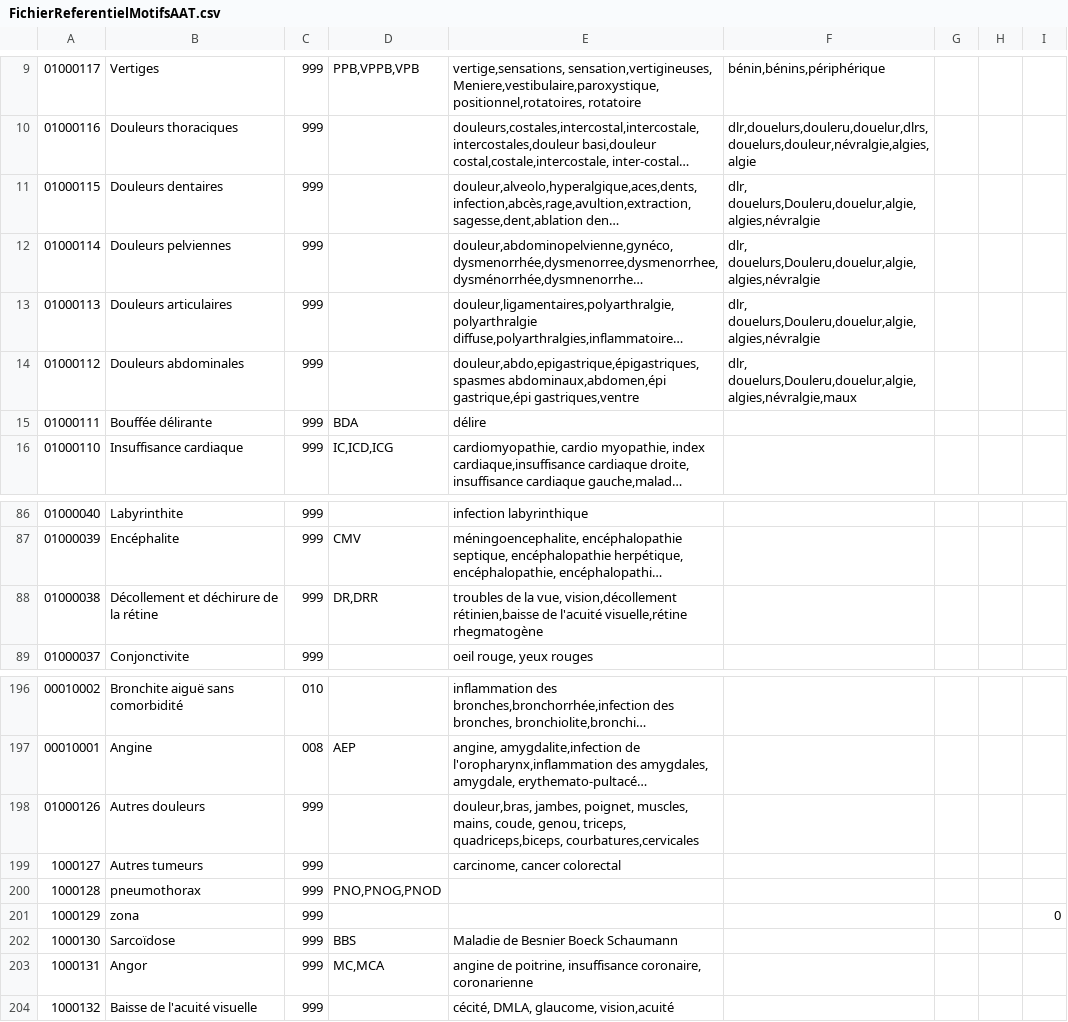
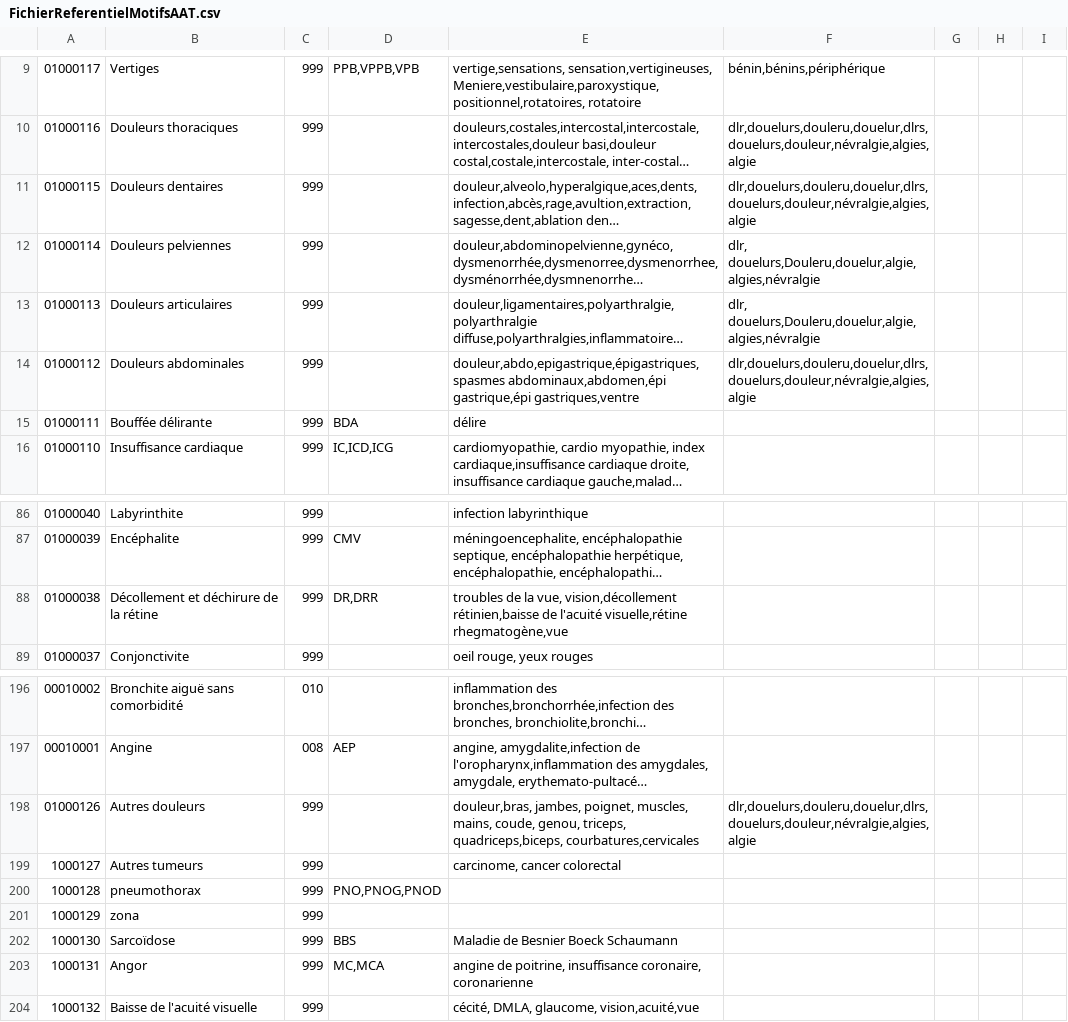
Before and after one commit to userhubgit/aat, a CSV file: src/main/resources/FichierReferentielMotifsAAT.csv, drawn as a sheet; only a part is shown, gaps mark what is left out; long unchanged cells end in …; the diff names each change by its address in the sheet, - before the commit and + after, or states it on an @@ line.

```diff
--- a/src/main/resources/FichierReferentielMotifsAAT.csv
+++ b/src/main/resources/FichierReferentielMotifsAAT.csv
-F11: dlr, douelurs,Douleru,douelur,algie,algies,névralgie
+F11: dlr,douelurs,douleru,douelur,dlrs,douelurs,douleur,névralgie,algies, algie
-F14: dlr, douelurs,Douleru,douelur,algie,algies,névralgie,maux
+F14: dlr,douelurs,douleru,douelur,dlrs,douelurs,douleur,névralgie,algies, algie
-E88: …l'acuité visuelle,rétine rhegmatogène
+E88: …l'acuité visuelle,rétine rhegmatogène,vue
-F198: (empty)
+F198: dlr,douelurs,douleru,douelur,dlrs,douelurs,douleur,névralgie,algies, algie
-I201: 0
+I201: (empty)
-E204: cécité, DMLA, glaucome, vision,acuité
+E204: cécité, DMLA, glaucome, vision,acuité,vue
```
Also changed, not shown: 1 other file.
